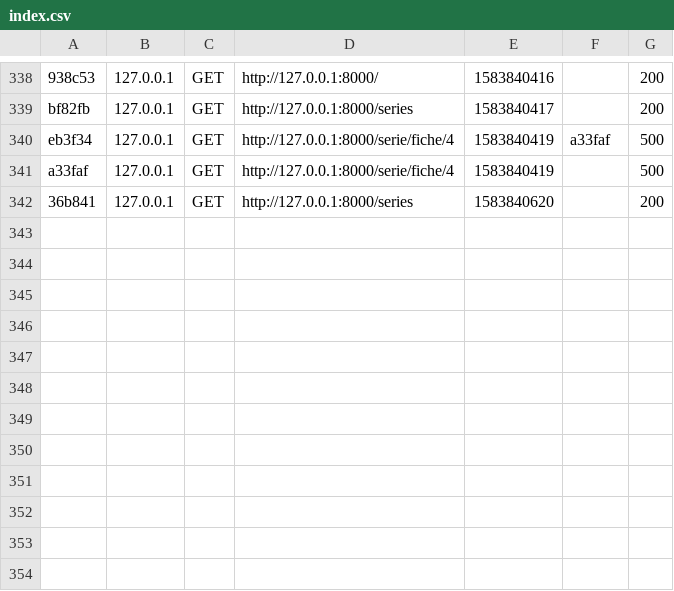
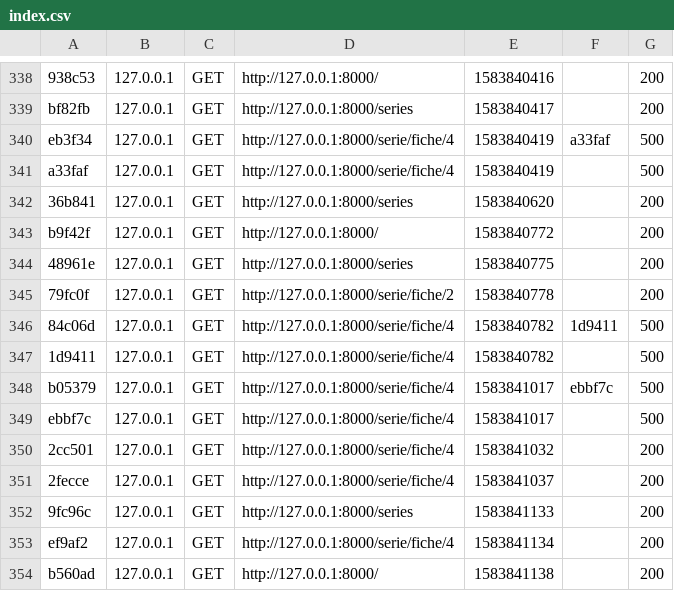
Before and after one commit to BalthPa/symfonySeries, a CSV file: var/cache/dev/profiler/index.csv, drawn as a sheet; only a part is shown, gaps mark what is left out; the diff names each change by its address in the sheet, - before the commit and + after, or states it on an @@ line.

Commit message:
Fix bug : Fixed image error on serie

```diff
--- a/var/cache/dev/profiler/index.csv
+++ b/var/cache/dev/profiler/index.csv
+row 343: b9f42f | 127.0.0.1 | GET | http://127.0.0.1:8000/ | 1583840772 |  | 200
+row 344: 48961e | 127.0.0.1 | GET | http://127.0.0.1:8000/series | 1583840775 |  | 200
+row 345: 79fc0f | 127.0.0.1 | GET | http://127.0.0.1:8000/serie/fiche/2 | 1583840778 |  | 200
+row 346: 84c06d | 127.0.0.1 | GET | http://127.0.0.1:8000/serie/fiche/4 | 1583840782 | 1d9411 | 500
+row 347: 1d9411 | 127.0.0.1 | GET | http://127.0.0.1:8000/serie/fiche/4 | 1583840782 |  | 500
+row 348: b05379 | 127.0.0.1 | GET | http://127.0.0.1:8000/serie/fiche/4 | 1583841017 | ebbf7c | 500
+row 349: ebbf7c | 127.0.0.1 | GET | http://127.0.0.1:8000/serie/fiche/4 | 1583841017 |  | 500
+row 350: 2cc501 | 127.0.0.1 | GET | http://127.0.0.1:8000/serie/fiche/4 | 1583841032 |  | 200
+row 351: 2fecce | 127.0.0.1 | GET | http://127.0.0.1:8000/serie/fiche/4 | 1583841037 |  | 200
+row 352: 9fc96c | 127.0.0.1 | GET | http://127.0.0.1:8000/series | 1583841133 |  | 200
+row 353: ef9af2 | 127.0.0.1 | GET | http://127.0.0.1:8000/serie/fiche/4 | 1583841134 |  | 200
+row 354: b560ad | 127.0.0.1 | GET | http://127.0.0.1:8000/ | 1583841138 |  | 200
```
Also changed, not shown: 16 other files.
